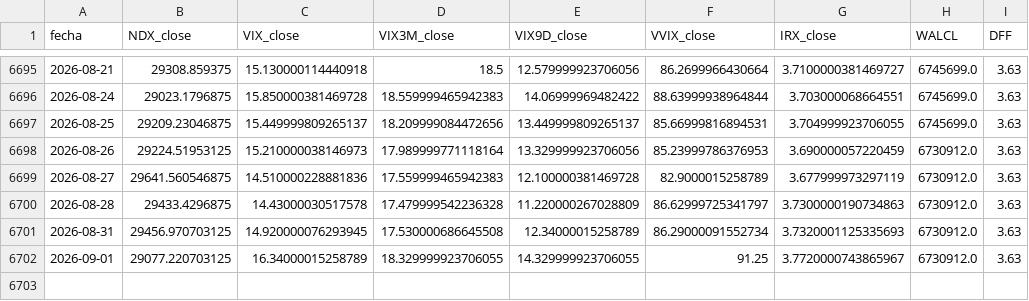
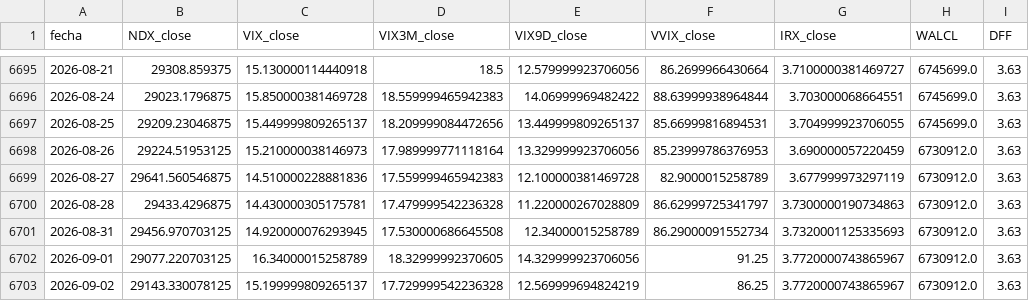
Before and after one commit to ManULoreN14/regimen-tilt-nq, a CSV file: historico_maestro.csv, drawn as a sheet; only a part is shown, gaps mark what is left out.

```diff
--- a/historico_maestro.csv
+++ b/historico_maestro.csv
@@ -6699,4 +6699,5 @@ fecha,NDX_close,VIX_close,VIX3M_close,VIX9D_close,VVIX_close,IRX_close,WALCL,DFF
 2026-08-27,29641.560546875,14.510000228881836,17.559999465942383,12.100000381469728,82.9000015258789,3.677999973297119,6730912.0,3.63
-2026-08-28,29433.4296875,14.43000030517578,17.479999542236328,11.220000267028809,86.62999725341797,3.7300000190734863,6730912.0,3.63
+2026-08-28,29433.4296875,14.430000305175781,17.479999542236328,11.220000267028809,86.62999725341797,3.7300000190734863,6730912.0,3.63
 2026-08-31,29456.970703125,14.920000076293945,17.530000686645508,12.34000015258789,86.29000091552734,3.7320001125335693,6730912.0,3.63
-2026-09-01,29077.220703125,16.34000015258789,18.329999923706055,14.329999923706055,91.25,3.7720000743865967,6730912.0,3.63
+2026-09-01,29077.220703125,16.34000015258789,18.32999992370605,14.329999923706056,91.25,3.7720000743865967,6730912.0,3.63
+2026-09-02,29143.330078125,15.199999809265137,17.729999542236328,12.569999694824219,86.25,3.7720000743865967,6730912.0,3.63
```
Also changed, not shown: 2 other files.
